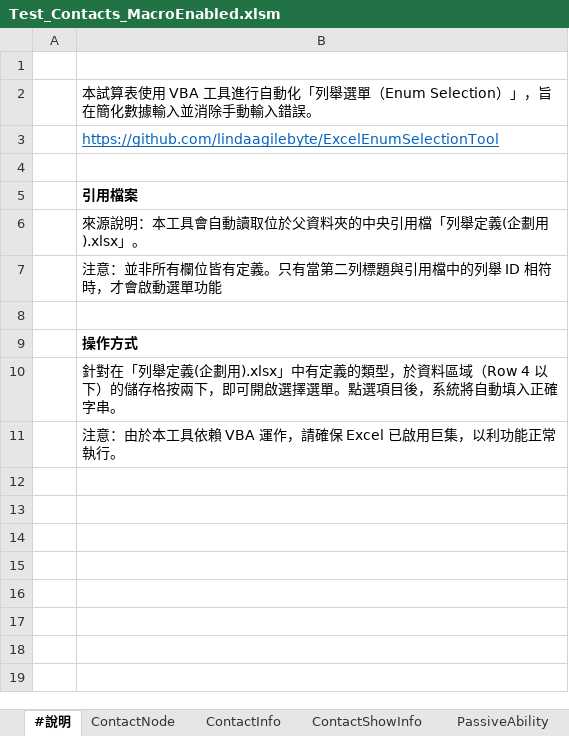
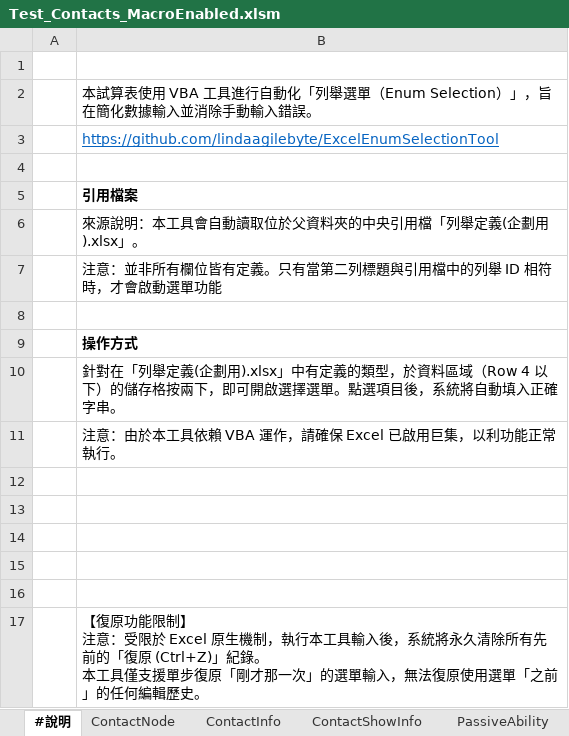
Before and after one commit to lindaagilebyte/ExcelEnumSelectionTool, an Excel workbook: reference/Form/Test_Contacts_MacroEnabled.xlsm, sheet #說明, drawn as a sheet; values as stored, in another font and other column widths than the file's, no borders; charts and pictures not drawn; ↵ is a line break in a cell; the diff names each change by its address in the sheet, - before the commit and + after, or states it on an @@ line.

```diff
--- a/reference/Form/Test_Contacts_MacroEnabled.xlsm (sheet #說明)
+++ b/reference/Form/Test_Contacts_MacroEnabled.xlsm (sheet #說明)
+row 12: (empty)
+row 13: (empty)
+row 14: (empty)
+row 15: (empty)
+row 16: (empty)
+row 17:  | 【復原功能限制】 ↵ 注意：受限於 Excel 原生機制，執行本工具輸入後，系統將永久清除所有先前的「復原 (Ctrl+Z)」紀錄。 ↵ 本工具僅支援單步復原「剛才那一次」的選單輸入，無法復原使用選單「之前」的任何編輯歷史。
```
Also changed, not shown: charts or pictures, 9 other files.
